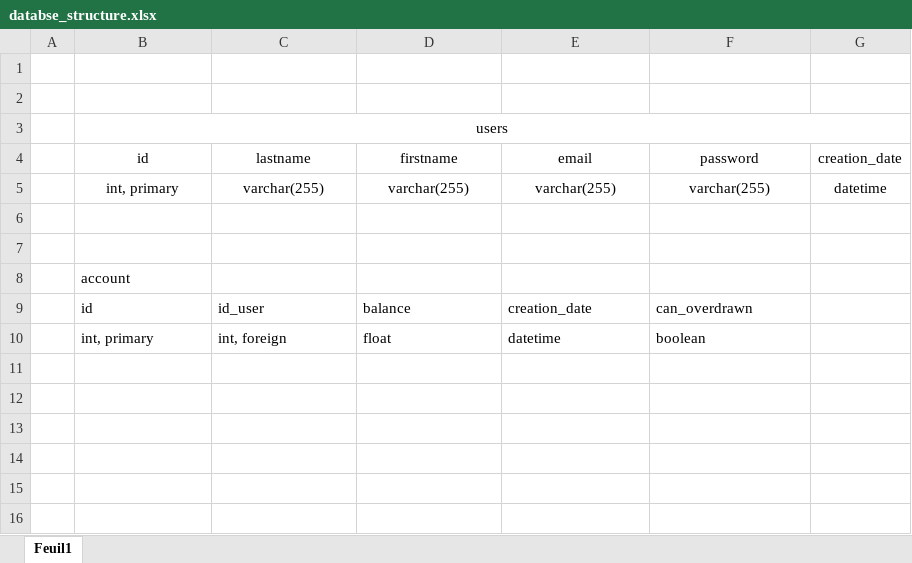
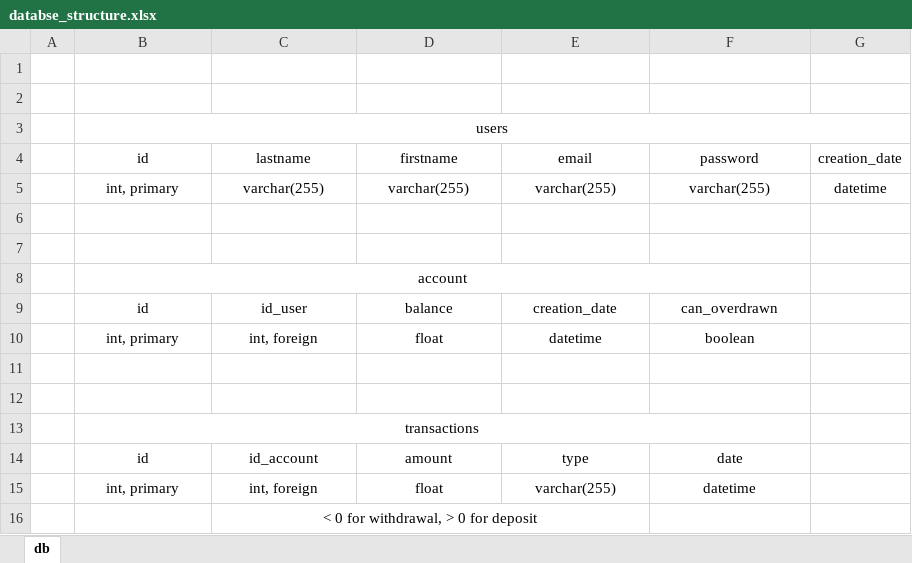
Before and after one commit to nicolas-riera/budget_buddy, an Excel workbook: docs/db/databse_structure.xlsx, sheet db, drawn as a sheet; values as stored, in another font and other column widths than the file's, no borders; the diff names each change by its address in the sheet, - before the commit and + after, or states it on an @@ line.

Commit message:
add: finished database mock-up and added sql database file structure

```diff
--- a/docs/db/databse_structure.xlsx (sheet db)
+++ b/docs/db/databse_structure.xlsx (sheet db)
-sheet tab: Feuil1
+sheet tab: db
-B8 alignment: left
+B8 alignment: center
+B8:F8 merged
-B9:F10 alignment: left
+B9:F10 alignment: center
+row 11: (empty)
+row 12: (empty)
+row 13:  | transactions
+row 14:  | id | id_account | amount | type | date
+row 15:  | int, primary | int, foreign | float | varchar(255) | datetime
+row 16:  |  | < 0 for withdrawal, > 0 for deposit
```
Also changed, not shown: 1 other file.
